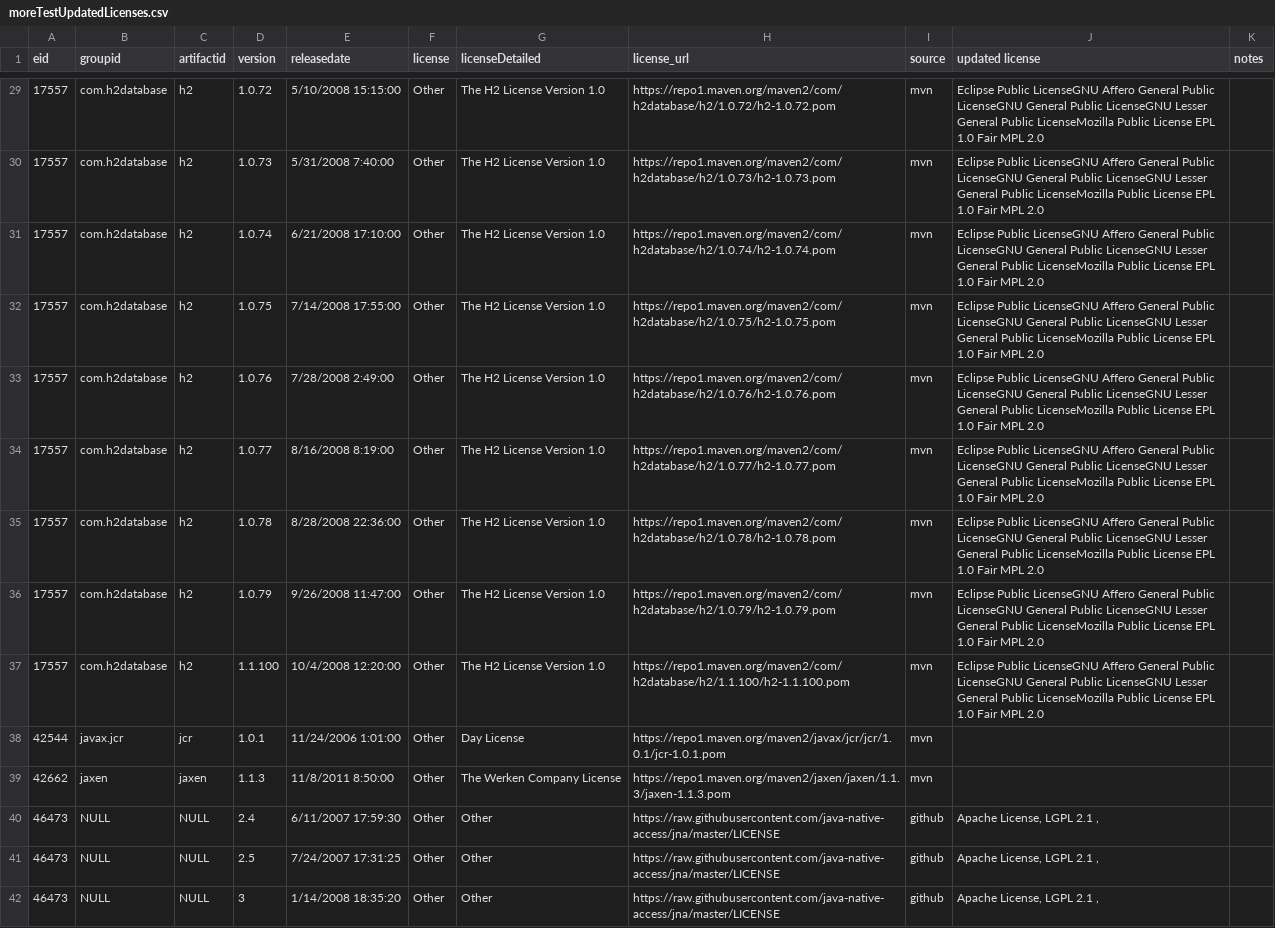
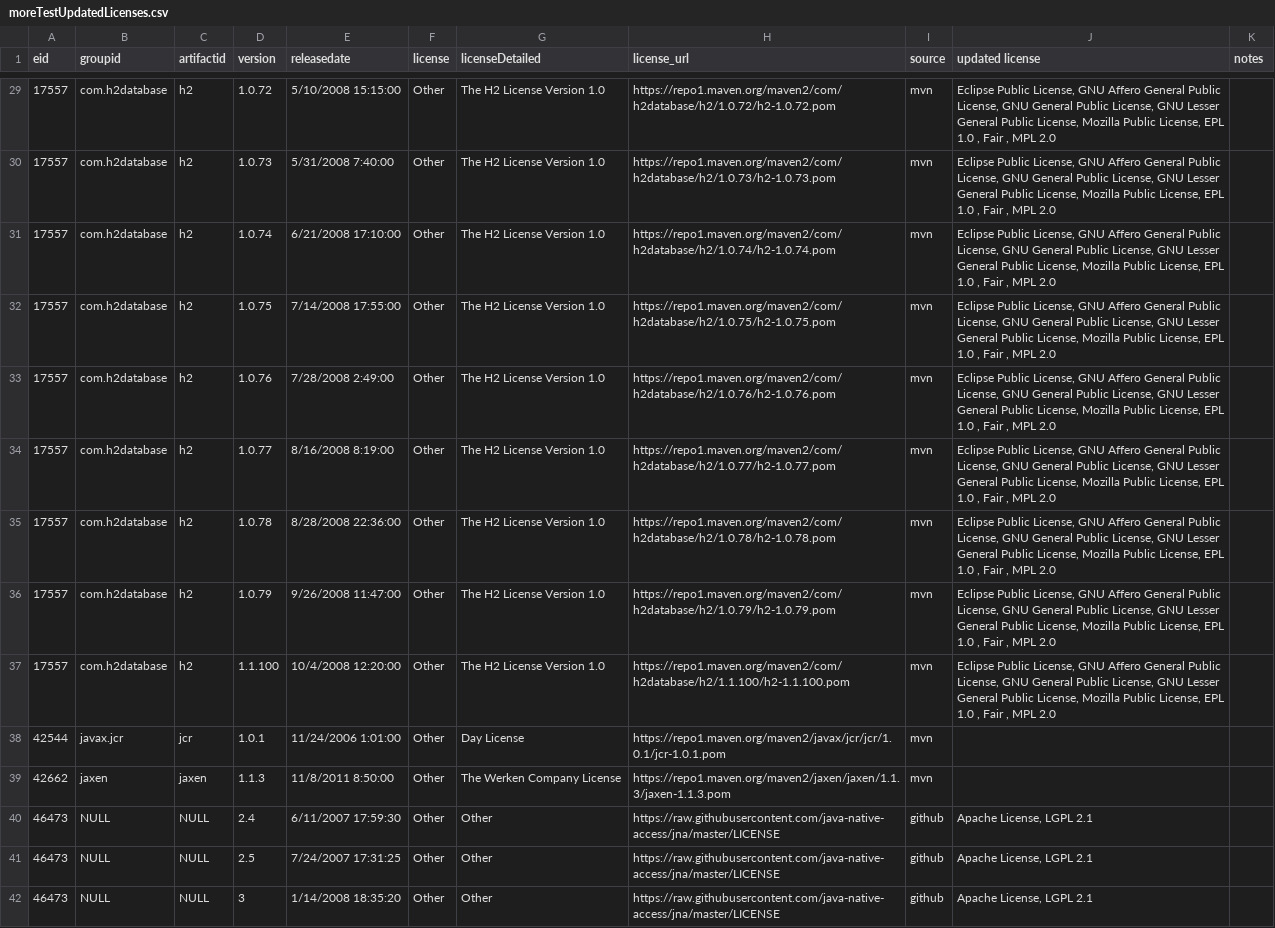
Before and after one commit to mrk7217/TestDiff2, a CSV file: sheets/moreTestUpdatedLicenses.csv, drawn as a sheet; only a part is shown, gaps mark what is left out; the diff covers the shown part only; the diff names each change by its address in the sheet, - before the commit and + after, or states it on an @@ line.

```diff
--- a/sheets/moreTestUpdatedLicenses.csv
+++ b/sheets/moreTestUpdatedLicenses.csv
-J29:J37 (updated license): Eclipse Public LicenseGNU Affero General Public LicenseGNU General Public LicenseGNU Lesser General Public LicenseMozilla Public License EPL 1.0 Fair MPL 2.0
+J29:J37 (updated license): Eclipse Public License, GNU Affero General Public License, GNU General Public License, GNU Lesser General Public License, Mozilla Public License, EPL 1.0 , Fair , MPL 2.0
-J40:J42 (updated license): Apache License, LGPL 2.1 ,
+J40:J42 (updated license): Apache License, LGPL 2.1
```
Also changed, not shown: 65 edited cells elsewhere in this file, 3 other files.
